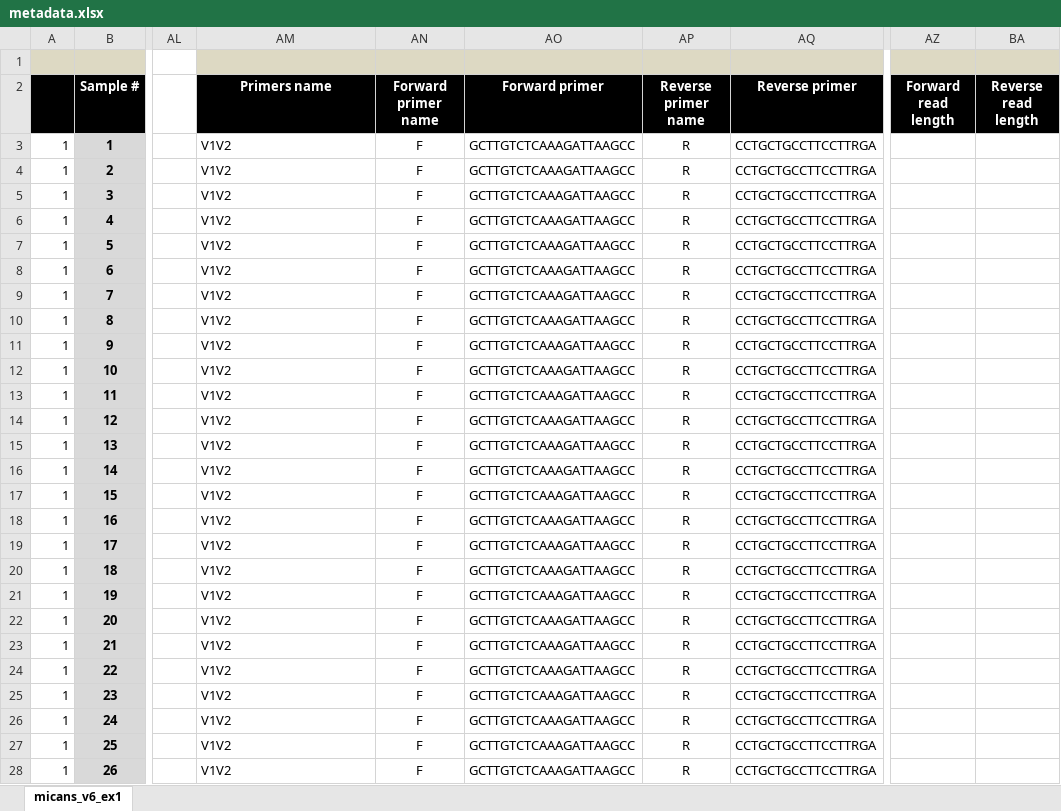
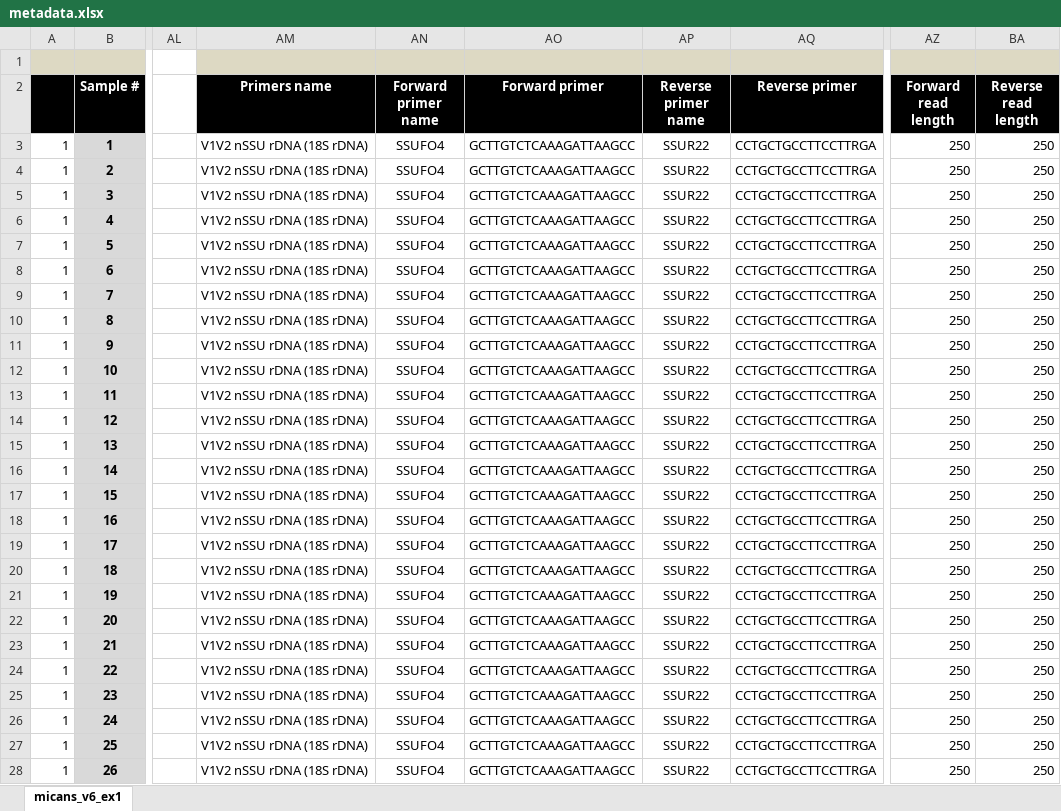
Before and after one commit to xapple/sifes, an Excel workbook: metadata/excel/projects/unige/desalt/metadata.xlsx, sheet micans_v6_ex1, drawn as a sheet; only a part is shown, gaps mark what is left out; values as stored, in another font and other column widths than the file's, no borders; conditional formats not drawn; the diff covers the shown part only; the diff names each change by its address in the sheet, - before the commit and + after, or states it on an @@ line.

Commit message:
Primer statistics

```diff
--- a/metadata/excel/projects/unige/desalt/metadata.xlsx (sheet micans_v6_ex1)
+++ b/metadata/excel/projects/unige/desalt/metadata.xlsx (sheet micans_v6_ex1)
-AM3:AM28 (Primers name): V1V2
+AM3:AM28 (Primers name): V1V2 nSSU rDNA (18S rDNA)
-AN3:AN28 (Forward primer name): F
+AN3:AN28 (Forward primer name): SSUFO4
-AP3:AP28 (Reverse primer name): R
+AP3:AP28 (Reverse primer name): SSUR22
-AZ3:AZ28 (Forward read length): (empty)
+AZ3:AZ28 (Forward read length): 250
-BA3:BA28 (Reverse read length): (empty)
+BA3:BA28 (Reverse read length): 250
```
Also changed, not shown: 5 edited cells elsewhere in this sheet, metadata/excel/projects/unige/desalt_plexed/metadata_plexed.xlsx, 22 other files.
